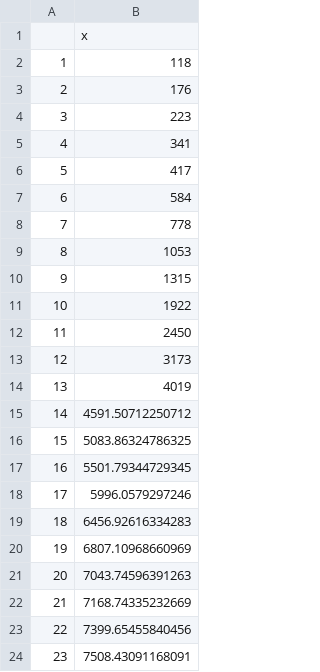
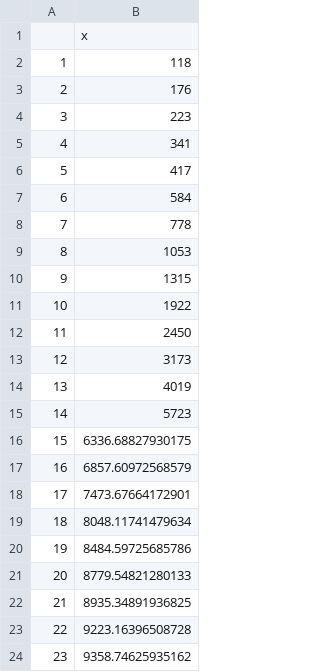
Before and after one commit to qx0731/covid_19_projection_03_16, a CSV file: code/k.csv, drawn as a sheet.

```diff
--- a/code/k.csv
+++ b/code/k.csv
@@ -14,11 +14,11 @@
 "13",4019
-"14",4591.50712250712
-"15",5083.86324786325
-"16",5501.79344729345
-"17",5996.0579297246
-"18",6456.92616334283
-"19",6807.10968660969
-"20",7043.74596391263
-"21",7168.74335232669
-"22",7399.65455840456
-"23",7508.43091168091
+"14",5723
+"15",6336.68827930175
+"16",6857.60972568579
+"17",7473.67664172901
+"18",8048.11741479634
+"19",8484.59725685786
+"20",8779.54821280133
+"21",8935.34891936825
+"22",9223.16396508728
+"23",9358.74625935162
```
Also changed, not shown: code/i.csv, data/covid19_italy_region.csv, 4 other files.
